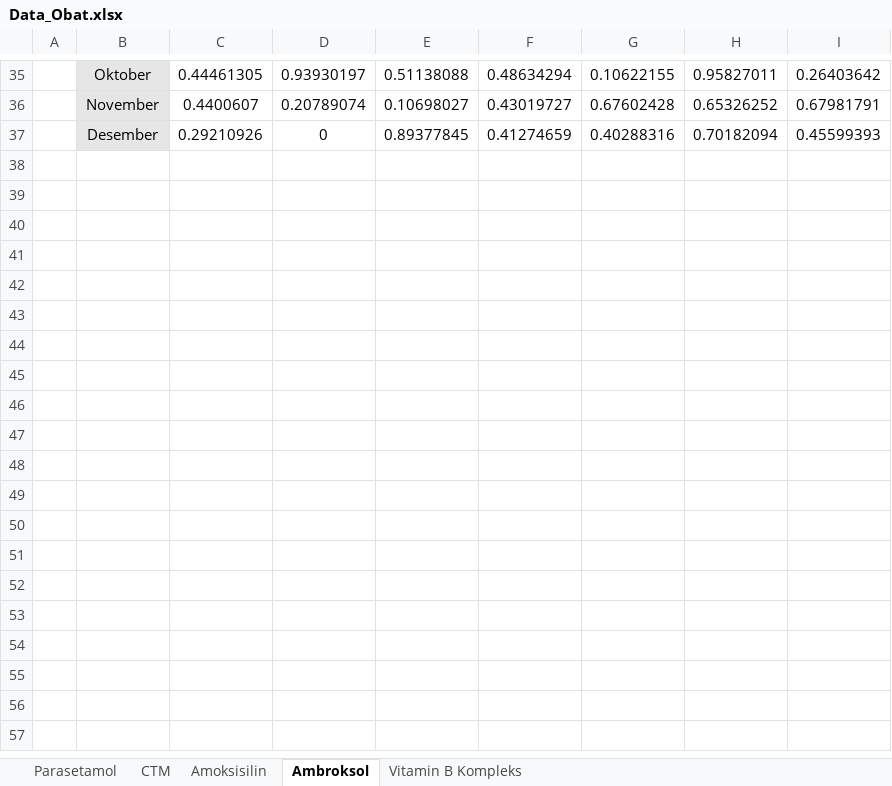
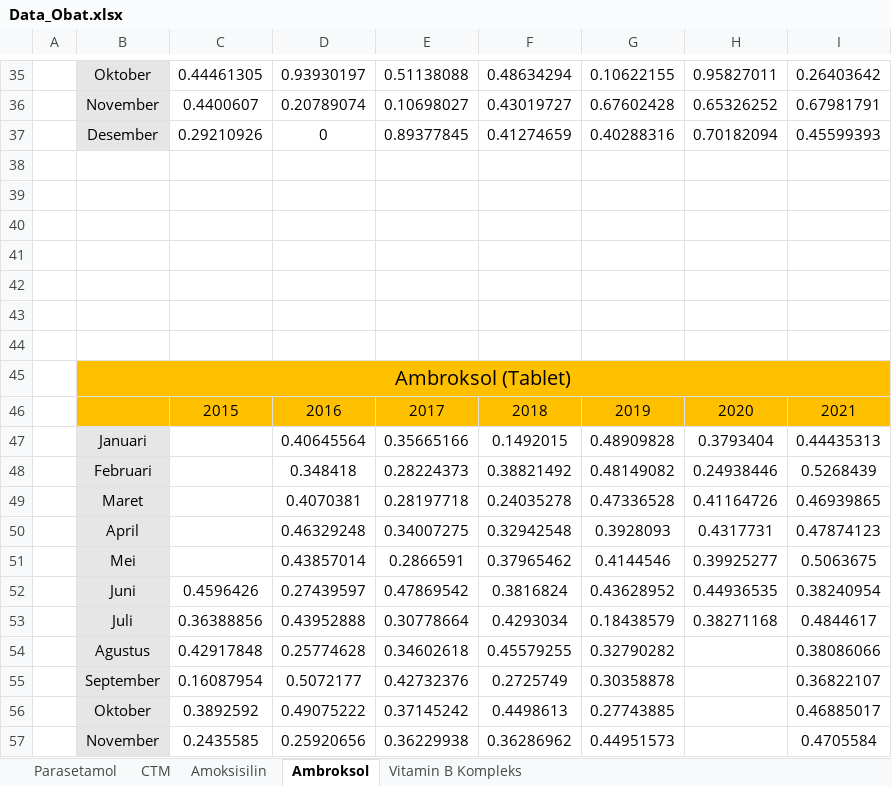
Before and after one commit to yopisaputra/SIDIK-PO, an Excel workbook: data/Data_Obat.xlsx, sheet Ambroksol, drawn as a sheet; only a part is shown, gaps mark what is left out; values as stored, in another font and other column widths than the file's, no borders; the diff covers the shown part only; the diff names each change by its address in the sheet, - before the commit and + after, or states it on an @@ line.

```diff
--- a/data/Data_Obat.xlsx (sheet Ambroksol)
+++ b/data/Data_Obat.xlsx (sheet Ambroksol)
+row 38: (empty)
+row 39: (empty)
+row 40: (empty)
+row 41: (empty)
+row 42: (empty)
+row 43: (empty)
+row 44: (empty)
+row 45:  | Ambroksol (Tablet)
+row 46:  |  | 2015 | 2016 | 2017 | 2018 | 2019 | 2020 | 2021
+row 47:  | Januari |  | 0.40645564 | 0.35665166 | 0.1492015 | 0.48909828 | 0.3793404 | 0.44435313
+row 48:  | Februari |  | 0.348418 | 0.28224373 | 0.38821492 | 0.48149082 | 0.24938446 | 0.5268439
+row 49:  | Maret |  | 0.4070381 | 0.28197718 | 0.24035278 | 0.47336528 | 0.41164726 | 0.46939865
+row 50:  | April |  | 0.46329248 | 0.34007275 | 0.32942548 | 0.3928093 | 0.4317731 | 0.47874123
+row 51:  | Mei |  | 0.43857014 | 0.2866591 | 0.37965462 | 0.4144546 | 0.39925277 | 0.5063675
+row 52:  | Juni | 0.4596426 | 0.27439597 | 0.47869542 | 0.3816824 | 0.43628952 | 0.44936535 | 0.38240954
+row 53:  | Juli | 0.36388856 | 0.43952888 | 0.30778664 | 0.4293034 | 0.18438579 | 0.38271168 | 0.4844617
+row 54:  | Agustus | 0.42917848 | 0.25774628 | 0.34602618 | 0.45579255 | 0.32790282 |  | 0.38086066
+row 55:  | September | 0.16087954 | 0.5072177 | 0.42732376 | 0.2725749 | 0.30358878 |  | 0.36822107
+row 56:  | Oktober | 0.3892592 | 0.49075222 | 0.37145242 | 0.4498613 | 0.27743885 |  | 0.46885017
+row 57:  | November | 0.2435585 | 0.25920656 | 0.36229938 | 0.36286962 | 0.44951573 |  | 0.4705584
```
Also changed, not shown: 22 added rows elsewhere in this sheet, sheet Amoksisilin, sheet Vitamin B Kompleks, sheet CTM, sheet Parasetamol.
